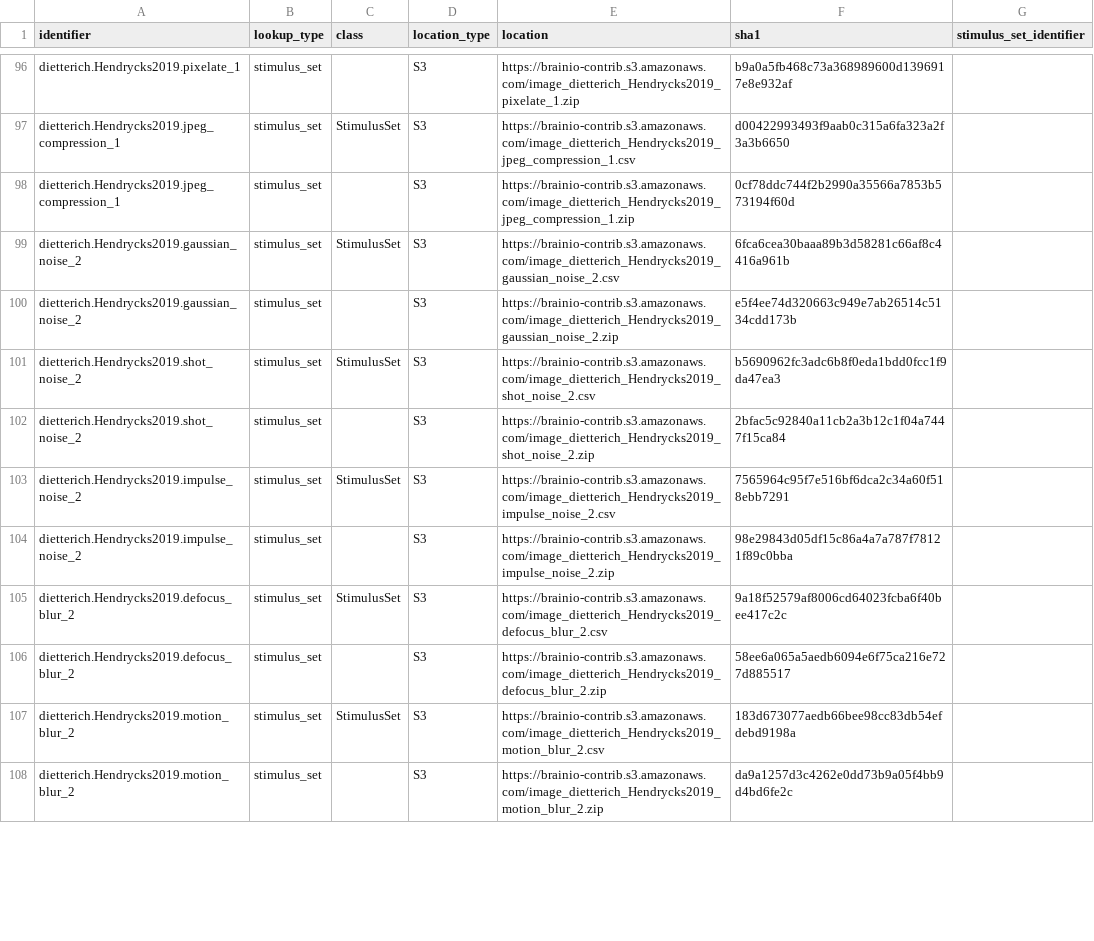
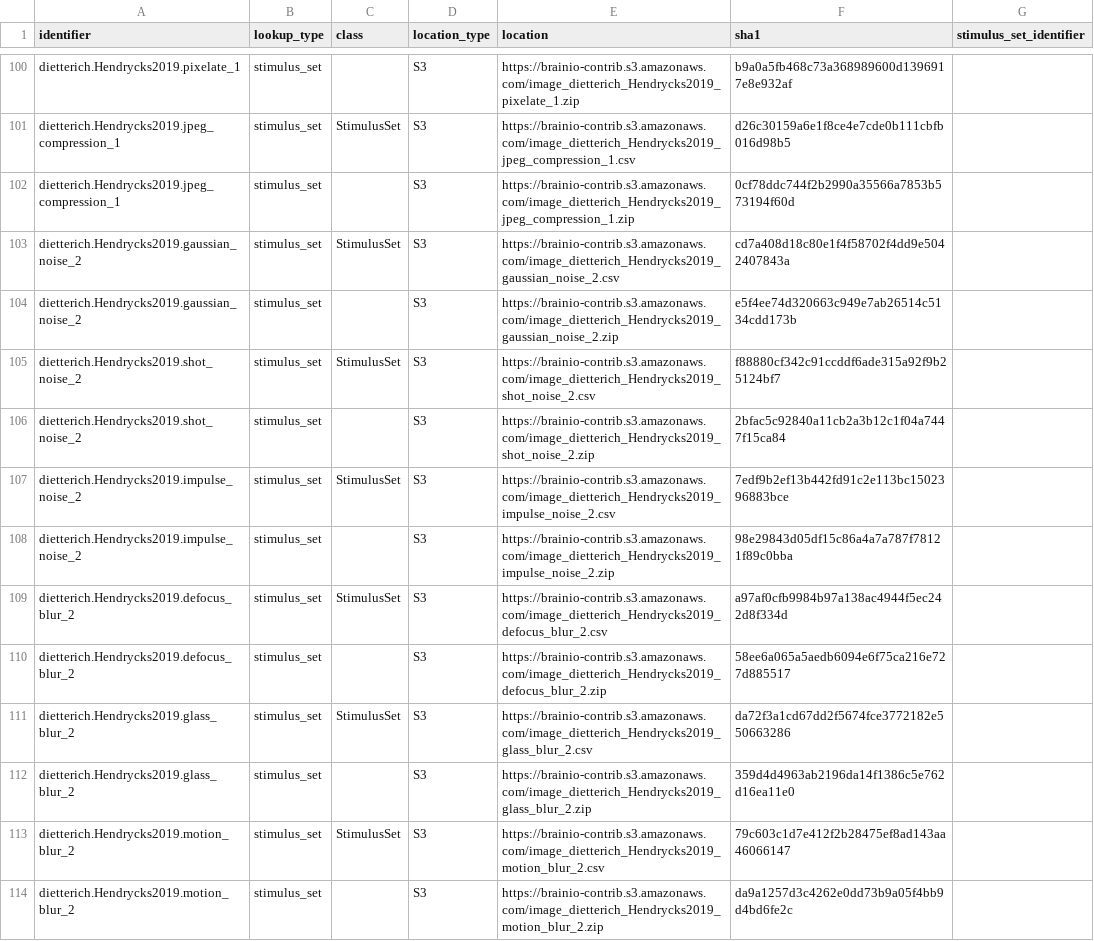
Before and after one commit to brain-score/brainio_collection, a CSV file: brainio_collection/lookup.csv, drawn as a sheet; only a part is shown, gaps mark what is left out; addresses are those after the commit; the diff covers the shown part only; the diff names each change by its address in the sheet, - before the commit and + after, or states it on an @@ line.

Commit message:
Update lookup.csv (#44)
fix hashes in lookup.csv for imagenet c stimuli

```diff
--- a/brainio_collection/lookup.csv
+++ b/brainio_collection/lookup.csv
-F101 (sha1): d00422993493f9aab0c315a6fa323a2f3a3b6650
+F101 (sha1): d26c30159a6e1f8ce4e7cde0b111cbfb016d98b5
-F103 (sha1): 6fca6cea30baaa89b3d58281c66af8c4416a961b
+F103 (sha1): cd7a408d18c80e1f4f58702f4dd9e5042407843a
-F105 (sha1): b5690962fc3adc6b8f0eda1bdd0fcc1f9da47ea3
+F105 (sha1): f88880cf342c91ccddf6ade315a92f9b25124bf7
-F107 (sha1): 7565964c95f7e516bf6dca2c34a60f518ebb7291
+F107 (sha1): 7edf9b2ef13b442fd91c2e113bc1502396883bce
-F109 (sha1): 9a18f52579af8006cd64023fcba6f40bee417c2c
+F109 (sha1): a97af0cfb9984b97a138ac4944f5ec242d8f334d
+row 111: dietterich.Hendrycks2019.glass_blur_2 | stimulus_set | StimulusSet | S3 | https://brainio-contrib.s3.amazonaws.com/image_dietterich_Hendrycks2019_glass_blur_2.csv | da72f3a1cd67dd2f5674fce3772182e550663286
@@ row 208 moved to row 112: dietterich.Hendrycks2019.glass_blur_2 @@
-F113 (sha1): 183d673077aedb66bee98cc83db54efdebd9198a
+F113 (sha1): 79c603c1d7e412f2b28475ef8ad143aa46066147
```
Also changed, not shown: 9 added rows, 10 removed rows, 9 moved rows and 57 edited cells elsewhere in this file.
